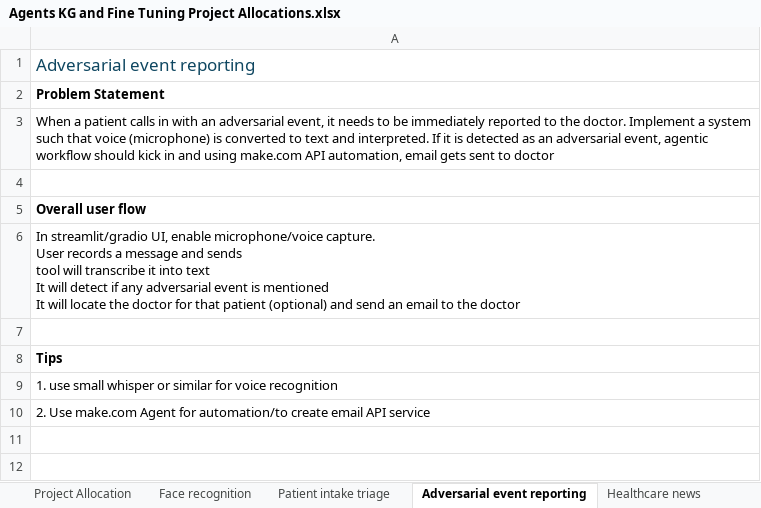
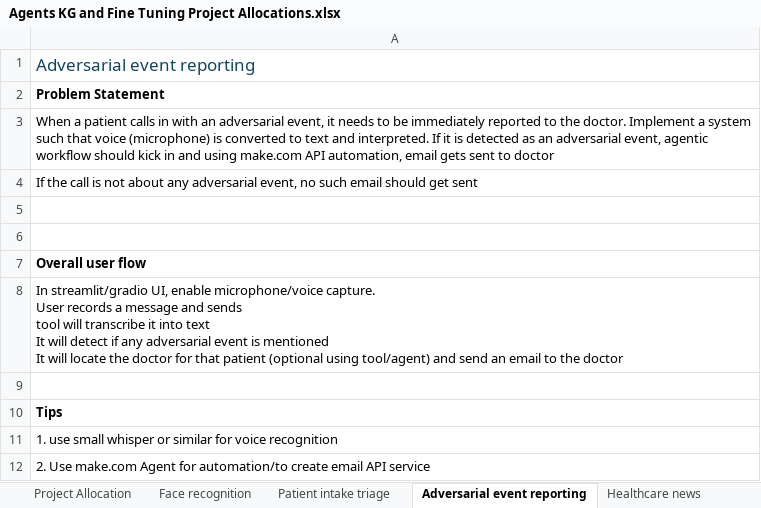
Before and after one commit to vijay-agrawal/citius-genai, an Excel workbook: Agents KG and Fine Tuning Project Allocations.xlsx, sheet Adversarial event reporting, drawn as a sheet; values as stored, in another font and other column widths than the file's, no borders; addresses are those after the commit; the diff names each change by its address in the sheet, - before the commit and + after, or states it on an @@ line.

```diff
--- a/Agents KG and Fine Tuning Project Allocations.xlsx (sheet Adversarial event reporting)
+++ b/Agents KG and Fine Tuning Project Allocations.xlsx (sheet Adversarial event reporting)
+row 4: If the call is not about any adversarial event, no such email should get sent
+row 5: (empty)
-A8: …that patient (optional) and send…
+A8: …that patient (optional using tool/agent) and send…
```
Also changed, not shown: sheet Face recognition, sheet Patient history, sheet Patient intake triage, sheet Project Allocation.
